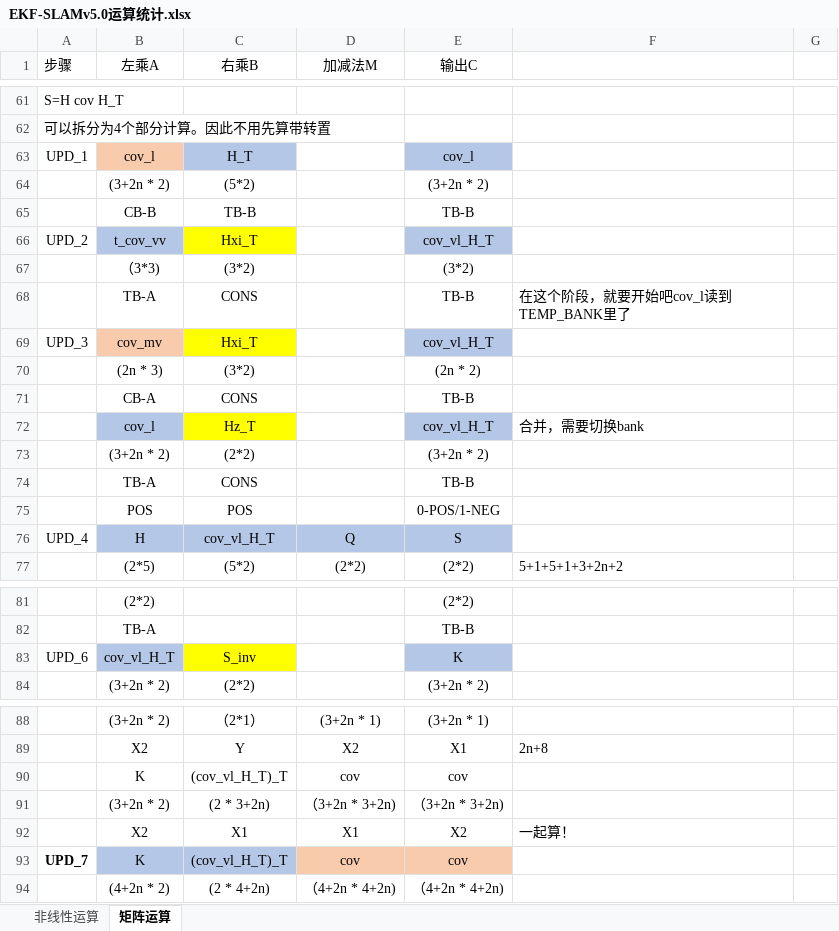
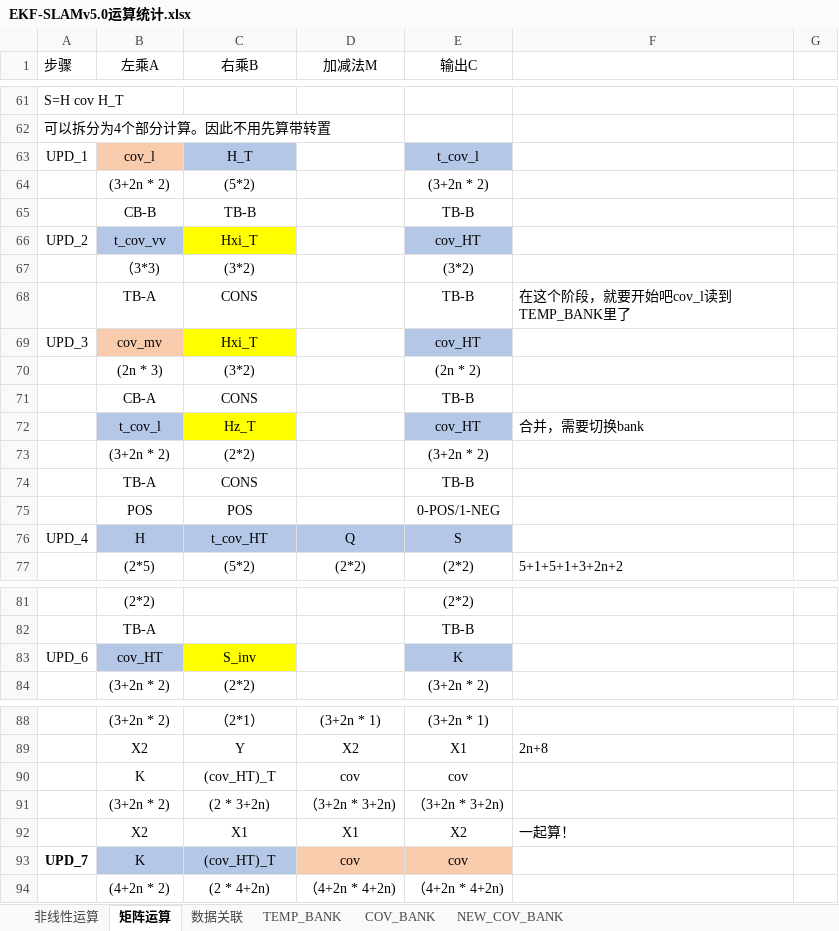
Before and after one commit to olokevin/EKF-SLAM-RTL, an Excel workbook: EKF-SLAMv5.0运算统计.xlsx, sheet 矩阵运算, drawn as a sheet; only a part is shown, gaps mark what is left out; values as stored, in another font and other column widths than the file's, no borders; charts and pictures not drawn; the diff names each change by its address in the sheet, - before the commit and + after, or states it on an @@ line.

```diff
--- a/EKF-SLAMv5.0运算统计.xlsx (sheet 矩阵运算)
+++ b/EKF-SLAMv5.0运算统计.xlsx (sheet 矩阵运算)
+sheet tab: 数据关联
+sheet tab: TEMP_BANK
+sheet tab: COV_BANK
+sheet tab: NEW_COV_BANK
-E63 (输出C): cov_l
+E63 (输出C): t_cov_l
-E66 (输出C): cov_vl_H_T
+E66 (输出C): cov_HT
-E69 (输出C): cov_vl_H_T
+E69 (输出C): cov_HT
-B72 (左乘A): cov_l
+B72 (左乘A): t_cov_l
-E72 (输出C): cov_vl_H_T
+E72 (输出C): cov_HT
-C76 (右乘B): cov_vl_H_T
+C76 (右乘B): t_cov_HT
-B83 (左乘A): cov_vl_H_T
+B83 (左乘A): cov_HT
-C90 (右乘B): (cov_vl_H_T)_T
+C90 (右乘B): (cov_HT)_T
-C93 (右乘B): (cov_vl_H_T)_T
+C93 (右乘B): (cov_HT)_T
```
Also changed, not shown: EKF-SLAM时序图.xlsx.
